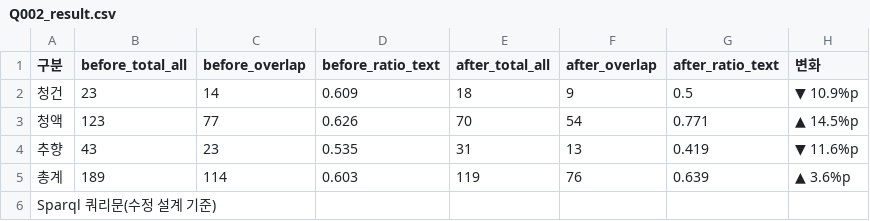
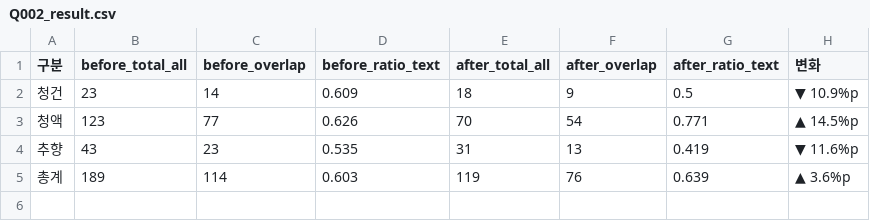
Before and after one commit to K-seowon/seowondeungrok, a CSV file: analysis/results/Q002_result.csv, drawn as a sheet; the diff names each change by its address in the sheet, - before the commit and + after, or states it on an @@ line.

Commit message:
Update Q002_result.csv

```diff
--- a/analysis/results/Q002_result.csv
+++ b/analysis/results/Q002_result.csv
-row 6: Sparql 쿼리문(수정 설계 기준)
```
